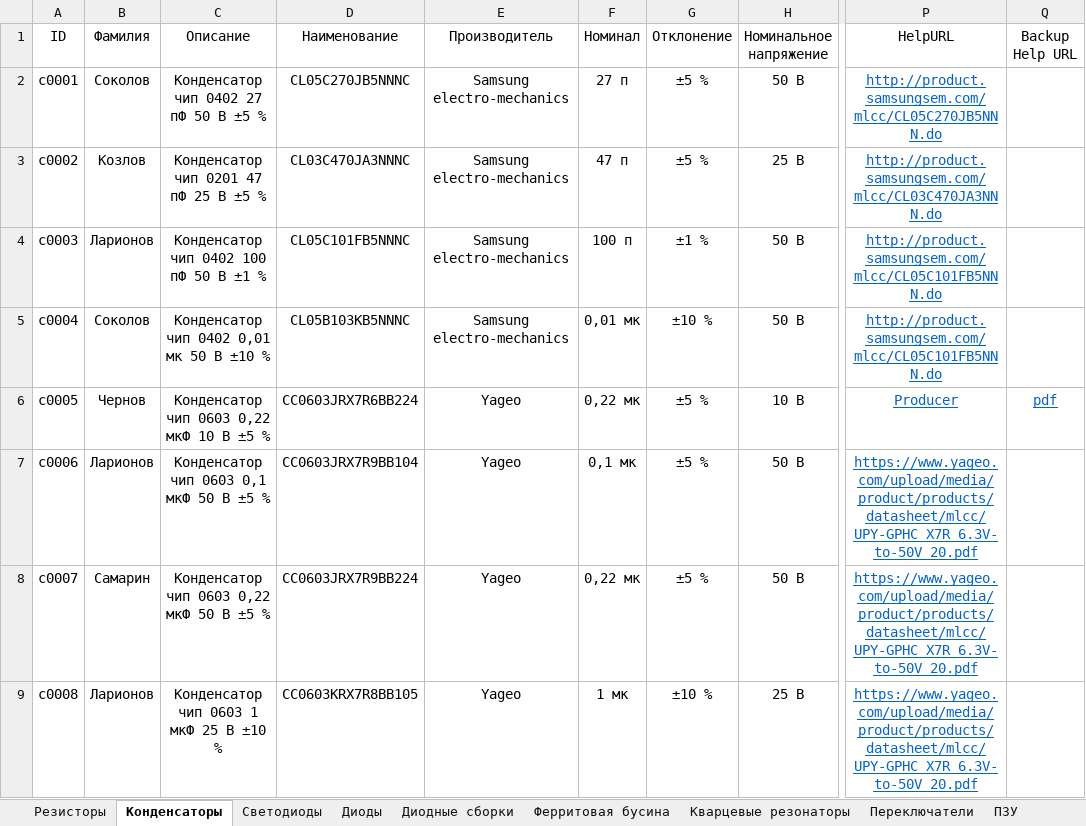
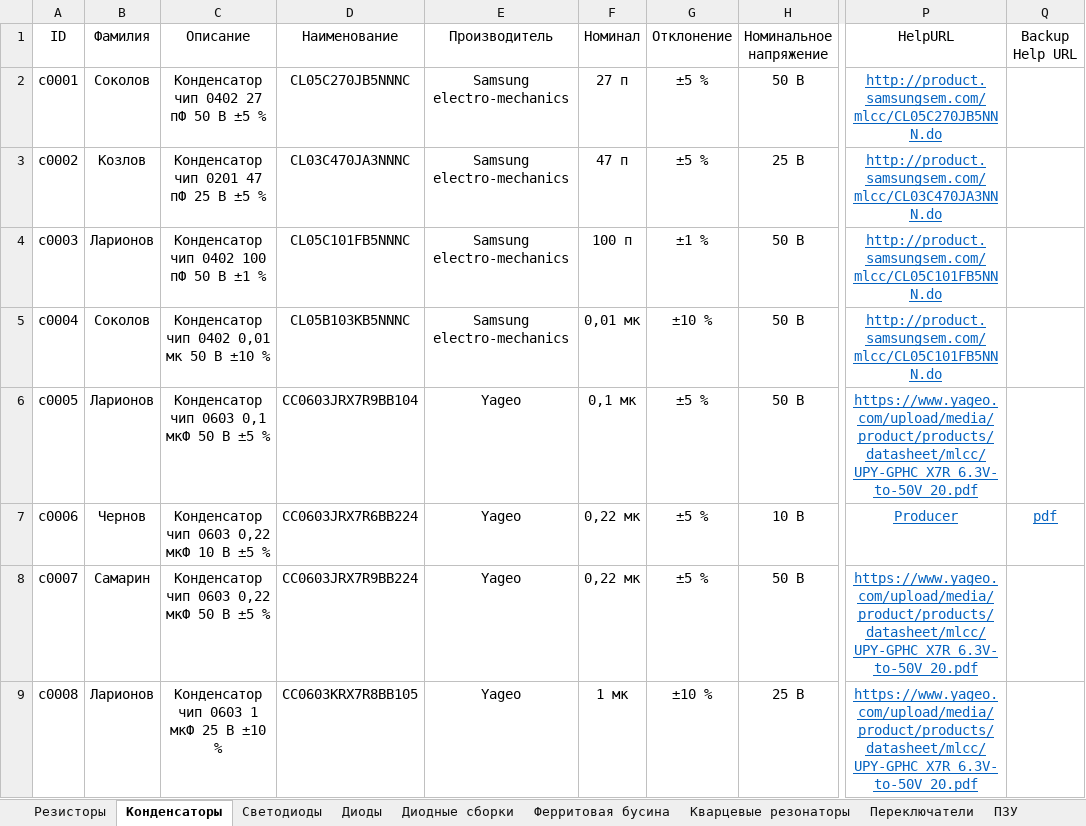
Before and after one commit to TonyCooT/Altium_BEng, an Excel workbook: library/Database_Students.xlsx, sheet Конденсаторы, drawn as a sheet; only a part is shown, gaps mark what is left out; values as stored, in another font and other column widths than the file's, no borders; the diff names each change by its address in the sheet, - before the commit and + after, or states it on an @@ line.

Commit message:
Sort capacitors

```diff
--- a/library/Database_Students.xlsx (sheet Конденсаторы)
+++ b/library/Database_Students.xlsx (sheet Конденсаторы)
-B6 (Фамилия): Чернов
+B6 (Фамилия): Ларионов
-C6 (Описание): Конденсатор чип 0603 0,22 мкФ 10 В ±5 %
+C6 (Описание): Конденсатор чип 0603 0,1 мкФ 50 В ±5 %
-D6 (Наименование): CC0603JRX7R6BB224
+D6 (Наименование): CC0603JRX7R9BB104
-F6 (Номинал): 0,22 мк
+F6 (Номинал): 0,1 мк
-H6 (Номинальное напряжение): 10 В
+H6 (Номинальное напряжение): 50 В
-P6 (HelpURL): Producer
+P6 (HelpURL): https://www.yageo.com/upload/media/product/products/datasheet/mlcc/UPY-GPHC_X7R_6.3V-to-50V_20.pdf
-Q6 (Backup Help URL): pdf
+Q6 (Backup Help URL): (empty)
-B7 (Фамилия): Ларионов
+B7 (Фамилия): Чернов
-C7 (Описание): Конденсатор чип 0603 0,1 мкФ 50 В ±5 %
+C7 (Описание): Конденсатор чип 0603 0,22 мкФ 10 В ±5 %
-D7 (Наименование): CC0603JRX7R9BB104
+D7 (Наименование): CC0603JRX7R6BB224
-F7 (Номинал): 0,1 мк
+F7 (Номинал): 0,22 мк
-H7 (Номинальное напряжение): 50 В
+H7 (Номинальное напряжение): 10 В
-P7 (HelpURL): https://www.yageo.com/upload/media/product/products/datasheet/mlcc/UPY-GPHC_X7R_6.3V-to-50V_20.pdf
+P7 (HelpURL): Producer
-Q7 (Backup Help URL): (empty)
+Q7 (Backup Help URL): pdf
```
